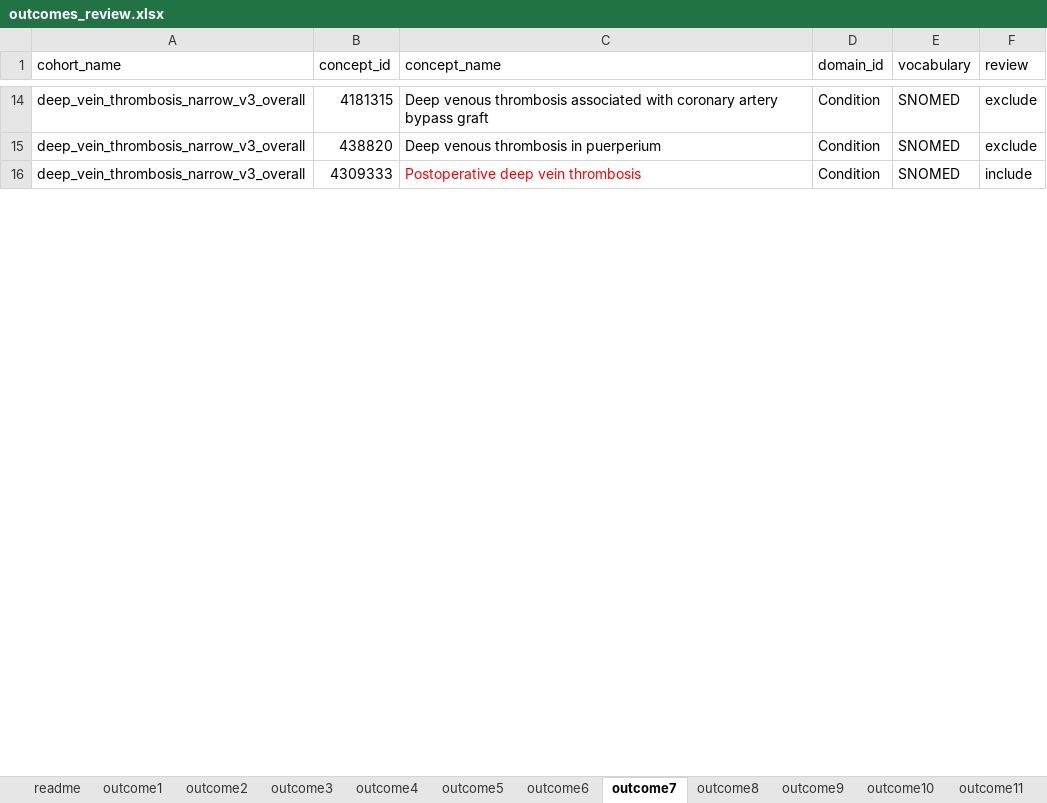
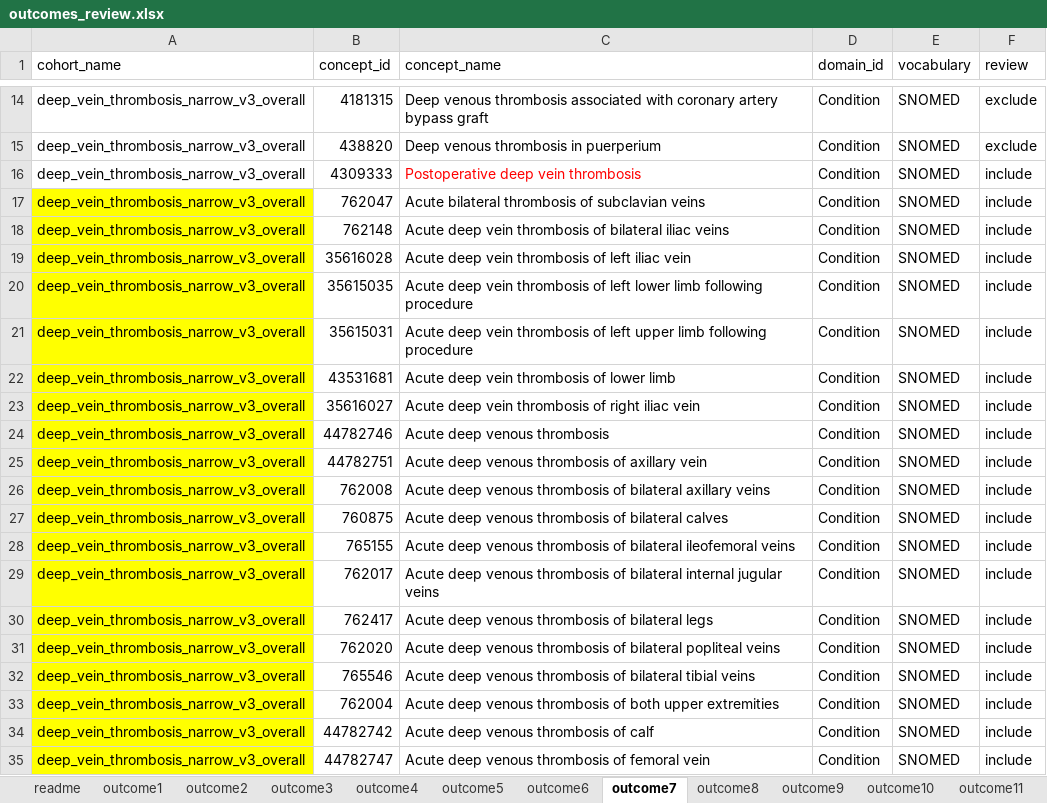
Before and after one commit to oxford-pharmacoepi/ProstateCancerTTE, an Excel workbook: Codelist/CreateCodelists/SourceCodelists/outcomes_review.xlsx, sheet outcome7, drawn as a sheet; only a part is shown, gaps mark what is left out; values as stored, in another font and other column widths than the file's, no borders; the diff covers the shown part only; the diff names each change by its address in the sheet, - before the commit and + after, or states it on an @@ line.

Commit message:
fixes + some codelists updates

```diff
--- a/Codelist/CreateCodelists/SourceCodelists/outcomes_review.xlsx (sheet outcome7)
+++ b/Codelist/CreateCodelists/SourceCodelists/outcomes_review.xlsx (sheet outcome7)
+row 17: deep_vein_thrombosis_narrow_v3_overall | 762047 | Acute bilateral thrombosis of subclavian veins | Condition | SNOMED | include
+row 18: deep_vein_thrombosis_narrow_v3_overall | 762148 | Acute deep vein thrombosis of bilateral iliac veins | Condition | SNOMED | include
+row 19: deep_vein_thrombosis_narrow_v3_overall | 35616028 | Acute deep vein thrombosis of left iliac vein | Condition | SNOMED | include
+row 20: deep_vein_thrombosis_narrow_v3_overall | 35615035 | Acute deep vein thrombosis of left lower limb following procedure | Condition | SNOMED | include
+row 21: deep_vein_thrombosis_narrow_v3_overall | 35615031 | Acute deep vein thrombosis of left upper limb following procedure | Condition | SNOMED | include
+row 22: deep_vein_thrombosis_narrow_v3_overall | 43531681 | Acute deep vein thrombosis of lower limb | Condition | SNOMED | include
+row 23: deep_vein_thrombosis_narrow_v3_overall | 35616027 | Acute deep vein thrombosis of right iliac vein | Condition | SNOMED | include
+row 24: deep_vein_thrombosis_narrow_v3_overall | 44782746 | Acute deep venous thrombosis | Condition | SNOMED | include
+row 25: deep_vein_thrombosis_narrow_v3_overall | 44782751 | Acute deep venous thrombosis of axillary vein | Condition | SNOMED | include
+row 26: deep_vein_thrombosis_narrow_v3_overall | 762008 | Acute deep venous thrombosis of bilateral axillary veins | Condition | SNOMED | include
+row 27: deep_vein_thrombosis_narrow_v3_overall | 760875 | Acute deep venous thrombosis of bilateral calves | Condition | SNOMED | include
+row 28: deep_vein_thrombosis_narrow_v3_overall | 765155 | Acute deep venous thrombosis of bilateral ileofemoral veins | Condition | SNOMED | include
+row 29: deep_vein_thrombosis_narrow_v3_overall | 762017 | Acute deep venous thrombosis of bilateral internal jugular veins | Condition | SNOMED | include
+row 30: deep_vein_thrombosis_narrow_v3_overall | 762417 | Acute deep venous thrombosis of bilateral legs | Condition | SNOMED | include
+row 31: deep_vein_thrombosis_narrow_v3_overall | 762020 | Acute deep venous thrombosis of bilateral popliteal veins | Condition | SNOMED | include
+row 32: deep_vein_thrombosis_narrow_v3_overall | 765546 | Acute deep venous thrombosis of bilateral tibial veins | Condition | SNOMED | include
+row 33: deep_vein_thrombosis_narrow_v3_overall | 762004 | Acute deep venous thrombosis of both upper extremities | Condition | SNOMED | include
+row 34: deep_vein_thrombosis_narrow_v3_overall | 44782742 | Acute deep venous thrombosis of calf | Condition | SNOMED | include
+row 35: deep_vein_thrombosis_narrow_v3_overall | 44782747 | Acute deep venous thrombosis of femoral vein | Condition | SNOMED | include
```
Also changed, not shown: 107 added rows elsewhere in this sheet, other sheet tabs, 5 other files.
